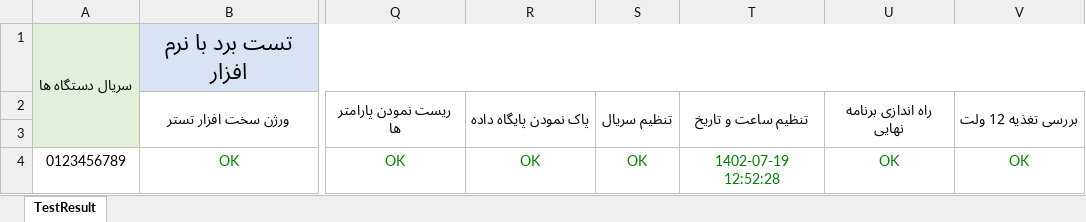
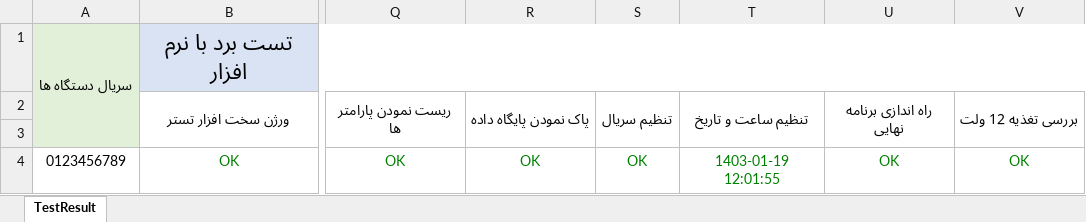
Before and after one commit to Mahsen/TestBench, an Excel workbook: MWM/TestApp/_Files/Exel/MWM.xlsx, sheet TestResult, drawn as a sheet; only a part is shown, gaps mark what is left out; values as stored, in another font and other column widths than the file's, no borders; the diff names each change by its address in the sheet, - before the commit and + after, or states it on an @@ line.

```diff
--- a/MWM/TestApp/_Files/Exel/MWM.xlsx (sheet TestResult)
+++ b/MWM/TestApp/_Files/Exel/MWM.xlsx (sheet TestResult)
-T4: 1402-07-19 12:52:28
+T4: 1403-01-19 12:01:55
```
Also changed, not shown: 4 other files.
